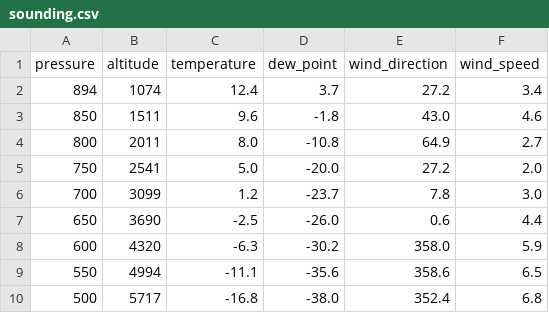
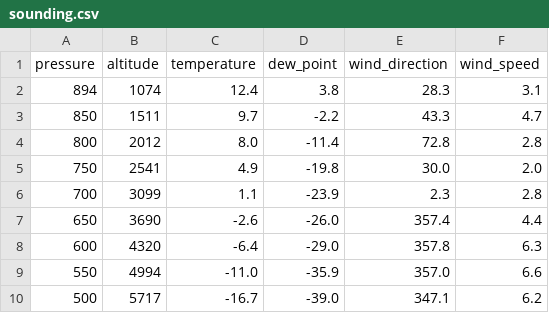
Before and after one commit to antondc/stuve-diagram, a CSV file: data/sounding.csv, drawn as a sheet; only a part is shown; the diff covers the shown part only.

Commit message:
Update data

```diff
--- a/data/sounding.csv
+++ b/data/sounding.csv
@@ -1,10 +1,10 @@
 pressure,altitude,temperature,dew_point,wind_direction,wind_speed
-894,1074,12.4,3.7,27.2,3.4
-850,1511,9.6,-1.8,43.0,4.6
-800,2011,8.0,-10.8,64.9,2.7
-750,2541,5.0,-20.0,27.2,2.0
-700,3099,1.2,-23.7,7.8,3.0
-650,3690,-2.5,-26.0,0.6,4.4
-600,4320,-6.3,-30.2,358.0,5.9
-550,4994,-11.1,-35.6,358.6,6.5
-500,5717,-16.8,-38.0,352.4,6.8
+894,1074,12.4,3.8,28.3,3.1
+850,1511,9.7,-2.2,43.3,4.7
+800,2012,8.0,-11.4,72.8,2.8
+750,2541,4.9,-19.8,30.0,2.0
+700,3099,1.1,-23.9,2.3,2.8
+650,3690,-2.6,-26.0,357.4,4.4
+600,4320,-6.4,-29.0,357.8,6.3
+550,4994,-11.0,-35.9,357.0,6.6
+500,5717,-16.7,-39.0,347.1,6.2
```
Also changed, not shown: 40 edited cells elsewhere in this file, 2 other files.
